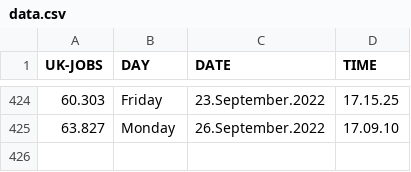
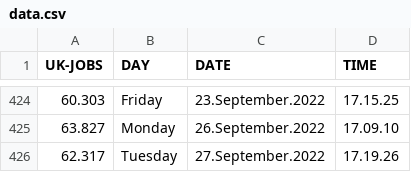
Before and after one commit to J0hn-B/bash_scraper, a CSV file: data.csv, drawn as a sheet; only a part is shown, gaps mark what is left out; the diff names each change by its address in the sheet, - before the commit and + after, or states it on an @@ line.

```diff
--- a/data.csv
+++ b/data.csv
+row 426: 62.317 | Tuesday | 27.September.2022 | 17.19.26
```
